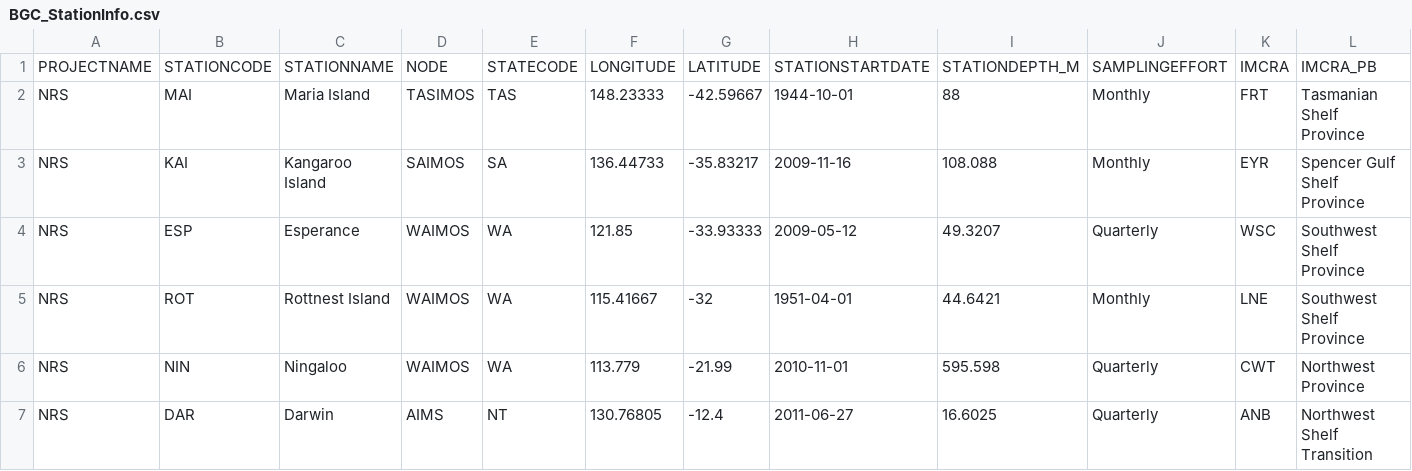
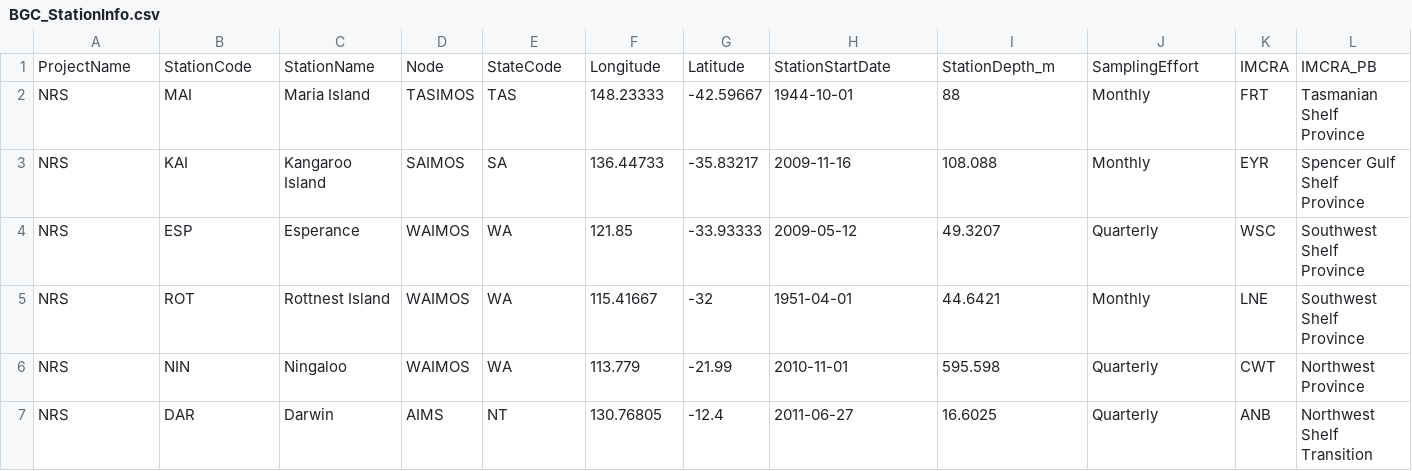
Before and after one commit to PlanktonTeam/planktonr, a CSV file: inst/extdata/BGC_StationInfo.csv, drawn as a sheet; only a part is shown; removed rows and columns are numbered as before the commit, all else as after; rows hold the shown columns only; the diff names each change by its address in the sheet, - before the commit and + after, or states it on an @@ line.

Commit message:
Rename column headers

```diff
--- a/inst/extdata/BGC_StationInfo.csv
+++ b/inst/extdata/BGC_StationInfo.csv
-row 1: PROJECTNAME | STATIONCODE | STATIONNAME | NODE | STATECODE | LONGITUDE | LATITUDE | STATIONSTARTDATE | STATIONDEPTH_M | SAMPLINGEFFORT | IMCRA | IMCRA_PB
+row 1: ProjectName | StationCode | StationName | Node | StateCode | Longitude | Latitude | StationStartDate | StationDepth_m | SamplingEffort | IMCRA | IMCRA_PB
```
